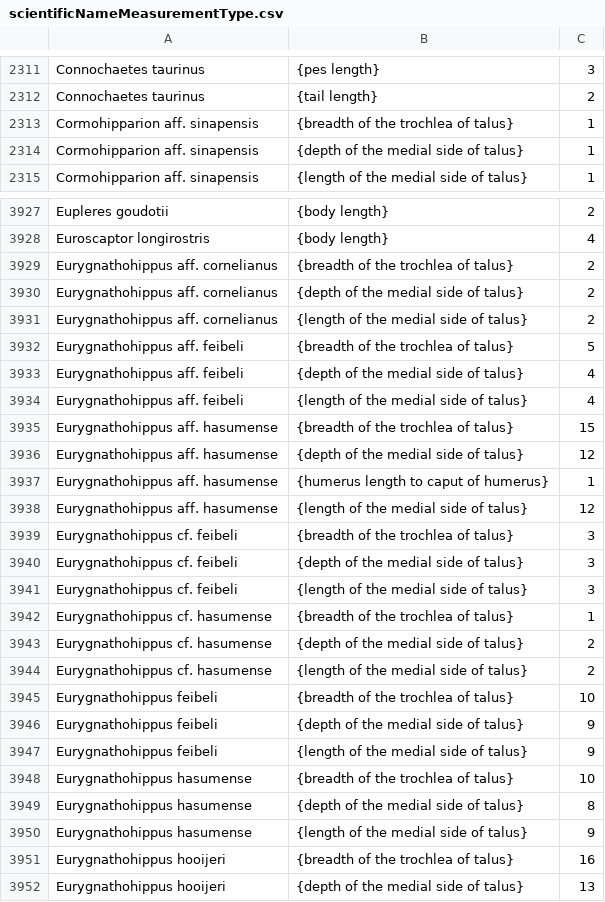
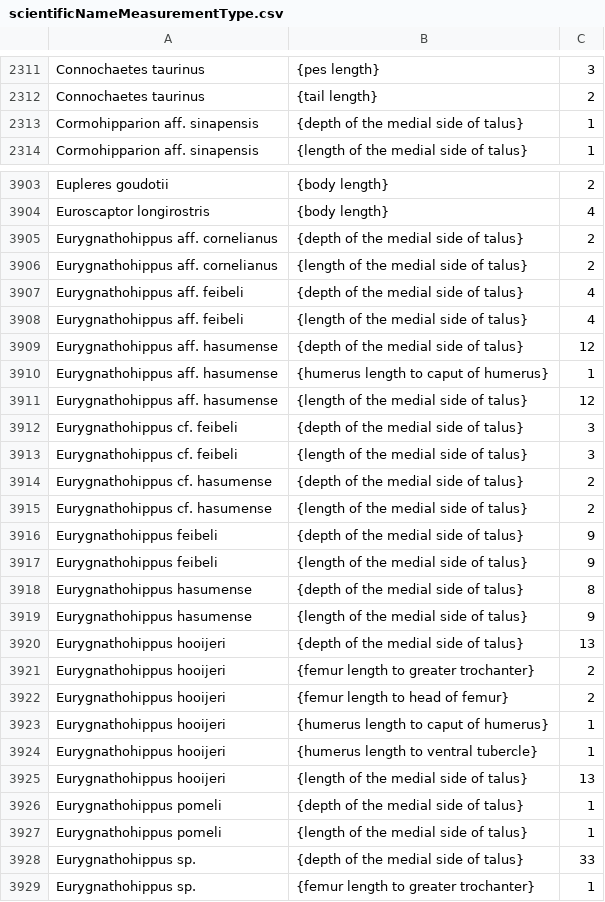
Before and after one commit to prasiddhigyawali/FutresAPI, a CSV file: data/scientificNameMeasurementType.csv, drawn as a sheet; only a part is shown, gaps mark what is left out; the shorter side is filled out with more unchanged rows; the diff covers the shown part only.

Commit message:
now filtering measurementType

```diff
--- a/data/scientificNameMeasurementType.csv
+++ b/data/scientificNameMeasurementType.csv
@@ -2312,3 +2312,2 @@ Connochaetes taurinus,{pes length},3
 Connochaetes taurinus,{tail length},2
-Cormohipparion aff. sinapensis,{breadth of the trochlea of talus},1
 Cormohipparion aff. sinapensis,{depth of the medial side of talus},1
@@ -3928,9 +3904,6 @@ Eupleres goudotii,{body length},2
 Euroscaptor longirostris,{body length},4
-Eurygnathohippus aff. cornelianus,{breadth of the trochlea of talus},2
 Eurygnathohippus aff. cornelianus,{depth of the medial side of talus},2
 Eurygnathohippus aff. cornelianus,{length of the medial side of talus},2
-Eurygnathohippus aff. feibeli,{breadth of the trochlea of talus},5
 Eurygnathohippus aff. feibeli,{depth of the medial side of talus},4
 Eurygnathohippus aff. feibeli,{length of the medial side of talus},4
-Eurygnathohippus aff. hasumense,{breadth of the trochlea of talus},15
 Eurygnathohippus aff. hasumense,{depth of the medial side of talus},12
@@ -3938,15 +3911,10 @@ Eurygnathohippus aff. hasumense,{humerus length to caput of humerus},1
 Eurygnathohippus aff. hasumense,{length of the medial side of talus},12
-Eurygnathohippus cf. feibeli,{breadth of the trochlea of talus},3
 Eurygnathohippus cf. feibeli,{depth of the medial side of talus},3
 Eurygnathohippus cf. feibeli,{length of the medial side of talus},3
-Eurygnathohippus cf. hasumense,{breadth of the trochlea of talus},1
 Eurygnathohippus cf. hasumense,{depth of the medial side of talus},2
 Eurygnathohippus cf. hasumense,{length of the medial side of talus},2
-Eurygnathohippus feibeli,{breadth of the trochlea of talus},10
 Eurygnathohippus feibeli,{depth of the medial side of talus},9
 Eurygnathohippus feibeli,{length of the medial side of talus},9
-Eurygnathohippus hasumense,{breadth of the trochlea of talus},10
 Eurygnathohippus hasumense,{depth of the medial side of talus},8
 Eurygnathohippus hasumense,{length of the medial side of talus},9
-Eurygnathohippus hooijeri,{breadth of the trochlea of talus},16
 Eurygnathohippus hooijeri,{depth of the medial side of talus},13
```
Also changed, not shown: 42 removed rows elsewhere in this file, 9 other files.
